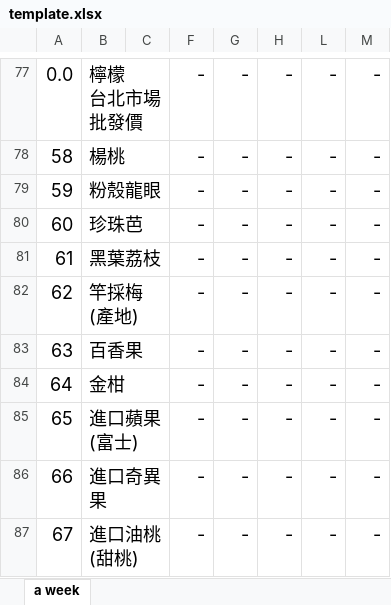
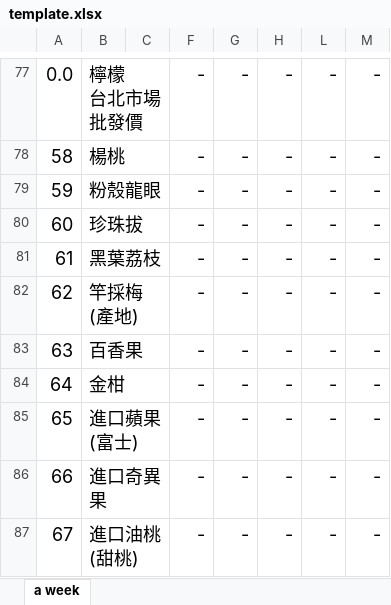
Before and after one commit to COAStatistics/aprp, an Excel workbook: src/apps/dailytrans/reports/template.xlsx, sheet a week, drawn as a sheet; only a part is shown, gaps mark what is left out; values as stored, in another font and other column widths than the file's, no borders; the diff names each change by its address in the sheet, - before the commit and + after, or states it on an @@ line.

Commit message:
Update last 5 years report
1. add last 5 years report function
2. rollback dailytrans report template.xlsx 珍珠芭 -> 珍珠拔
3. update requirements.txt pyyaml>=5.3.1 for security issue

```diff
--- a/src/apps/dailytrans/reports/template.xlsx (sheet a week)
+++ b/src/apps/dailytrans/reports/template.xlsx (sheet a week)
-B80: 珍珠芭
+B80: 珍珠拔
```
Also changed, not shown: 17 other files.
